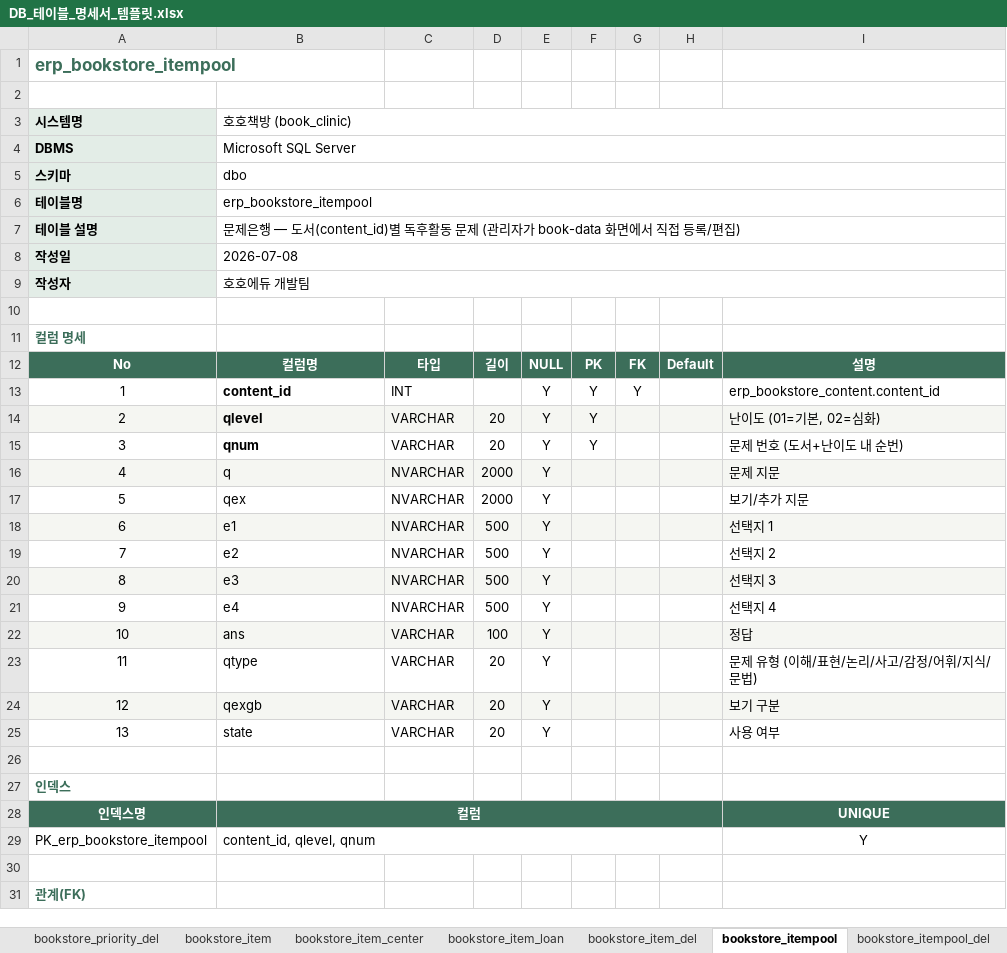
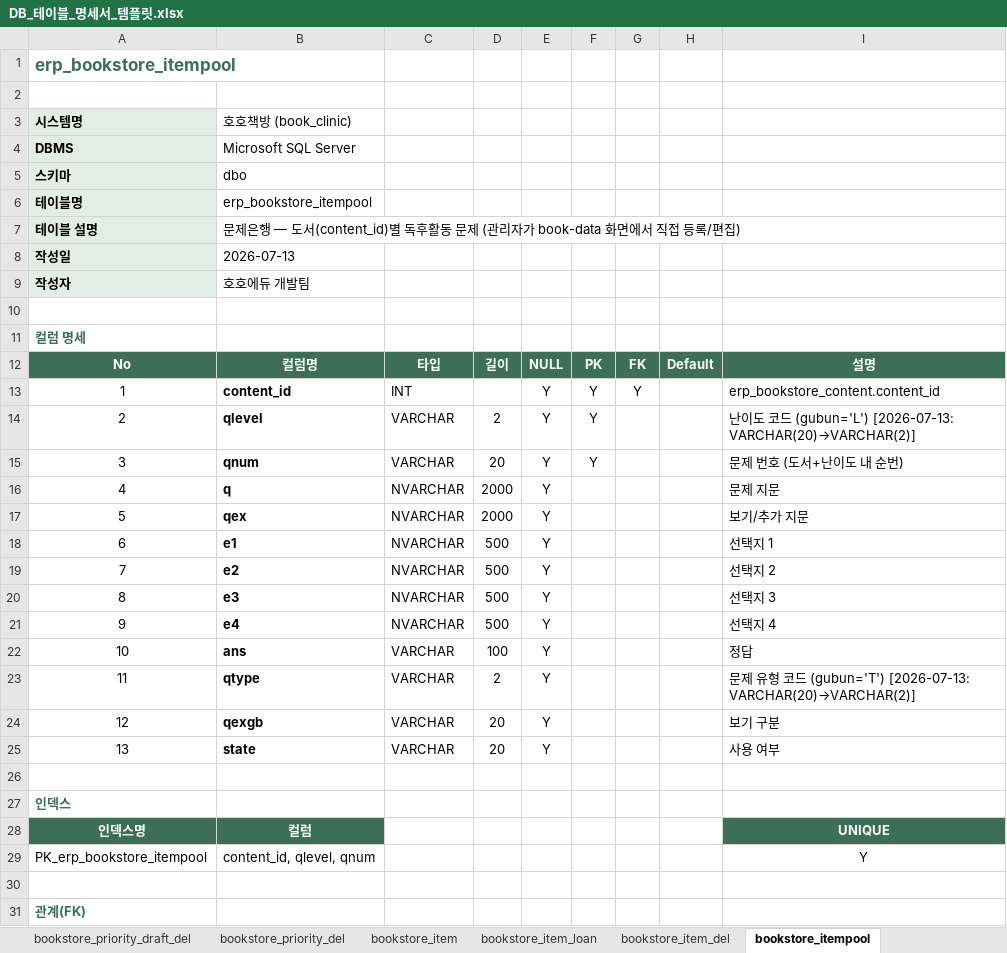
Before and after one commit to hohoedu/book_clinic, an Excel workbook: docs/DB_테이블_명세서_템플릿.xlsx, sheet bookstore_itempool, drawn as a sheet; only a part is shown; values as stored, in another font and other column widths than the file's, no borders; the diff covers the shown part only; the diff names each change by its address in the sheet, - before the commit and + after, or states it on an @@ line.

```diff
--- a/docs/DB_테이블_명세서_템플릿.xlsx (sheet bookstore_itempool)
+++ b/docs/DB_테이블_명세서_템플릿.xlsx (sheet bookstore_itempool)
-sheet tab: bookstore_item_center
-B3:I3 merged
-B4:I4 merged
-B5:I5 merged
-B6:I6 merged
-B7:I7 merged
-B8: 2026-07-08
+B8: 2026-07-13
-B8:I8 merged
-B9:I9 merged
-A14:I14 fill: #F5F6F2
+A14:I14 fill: none
-D14: 20
+D14: 2
-I14: 난이도 (01=기본, 02=심화)
+I14: 난이도 코드 (gubun='L') [2026-07-13: VARCHAR(20)→VARCHAR(2)]
-A16:I16 fill: #F5F6F2
+A16:I16 fill: none
-B16:B25 bold: off
+B16:B25 bold: on
-A18:I18 fill: #F5F6F2
+A18:I18 fill: none
-A20:I20 fill: #F5F6F2
+A20:I20 fill: none
-A22:I22 fill: #F5F6F2
+A22:I22 fill: none
-D23: 20
+D23: 2
-I23: 문제 유형 (이해/표현/논리/사고/감정/어휘/지식/문법)
+I23: 문제 유형 코드 (gubun='T') [2026-07-13: VARCHAR(20)→VARCHAR(2)]
-A24:I24 fill: #F5F6F2
+A24:I24 fill: none
-B28:H28 merged
-C28:H28 fill: #3C6E5A
+C28:H28 fill: none
-B29:H29 merged
```
Also changed, not shown: cell formats and merged cells elsewhere in this sheet, sheet bookstore_item, sheet bookstore_item_loan, sheet bookstore_item_del, sheet bookstore_priority_draft_del, sheet bookstore_content, sheet bookstore_priority_draft, 20 more sheets, other sheet tabs, 25 other files.
